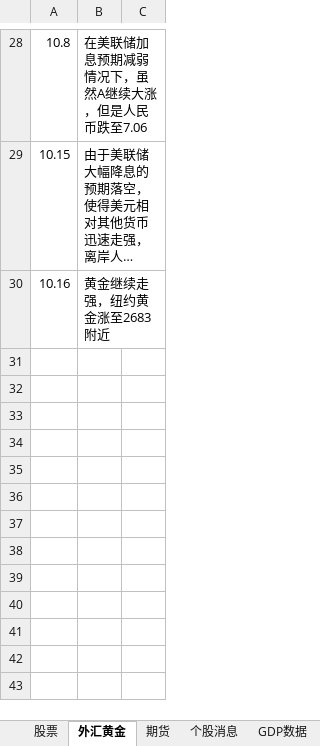
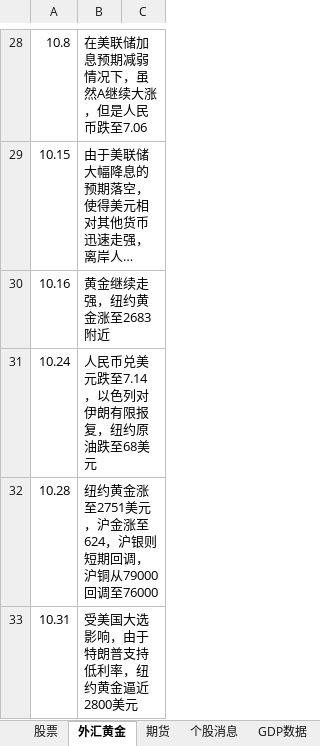
Before and after one commit to namelcx/military_org_new, an Excel workbook: 证券记录.xlsx, sheet 外汇黄金, drawn as a sheet; only a part is shown, gaps mark what is left out; long unchanged cells end in …; values as stored, in another font and other column widths than the file's, no borders; the diff names each change by its address in the sheet, - before the commit and + after, or states it on an @@ line.

```diff
--- a/证券记录.xlsx (sheet 外汇黄金)
+++ b/证券记录.xlsx (sheet 外汇黄金)
+row 31: 10.24 | 人民币兑美元跌至7.14，以色列对伊朗有限报复，纽约原油跌至68美元
+row 32: 10.28 | 纽约黄金涨至2751美元，沪金涨至624，沪银则短期回调，沪铜从79000回调至76000
+row 33: 10.31 | 受美国大选影响，由于特朗普支持低利率，纽约黄金逼近2800美元
```
Also changed, not shown: sheet 股票, sheet 个股消息, sheet 小龙头总结, sheet 期货.
